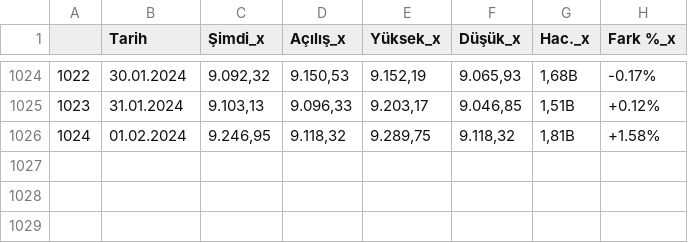
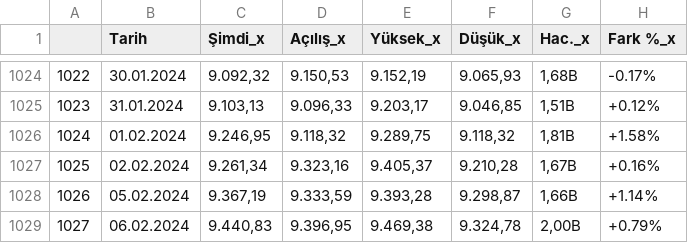
Before and after one commit to vulonviing/fonpilot, a CSV file: bist30.csv, drawn as a sheet; only a part is shown, gaps mark what is left out.

```diff
--- a/bist30.csv
+++ b/bist30.csv
@@ -1026 +1026,4 @@
 1024,01.02.2024,"9.246,95","9.118,32","9.289,75","9.118,32","1,81B",+1.58%
+1025,02.02.2024,"9.261,34","9.323,16","9.405,37","9.210,28","1,67B",+0.16%
+1026,05.02.2024,"9.367,19","9.333,59","9.393,28","9.298,87","1,66B",+1.14%
+1027,06.02.2024,"9.440,83","9.396,95","9.469,38","9.324,78","2,00B",+0.79%
```
Also changed, not shown: altin.csv, bist100.csv, 5 other files.
